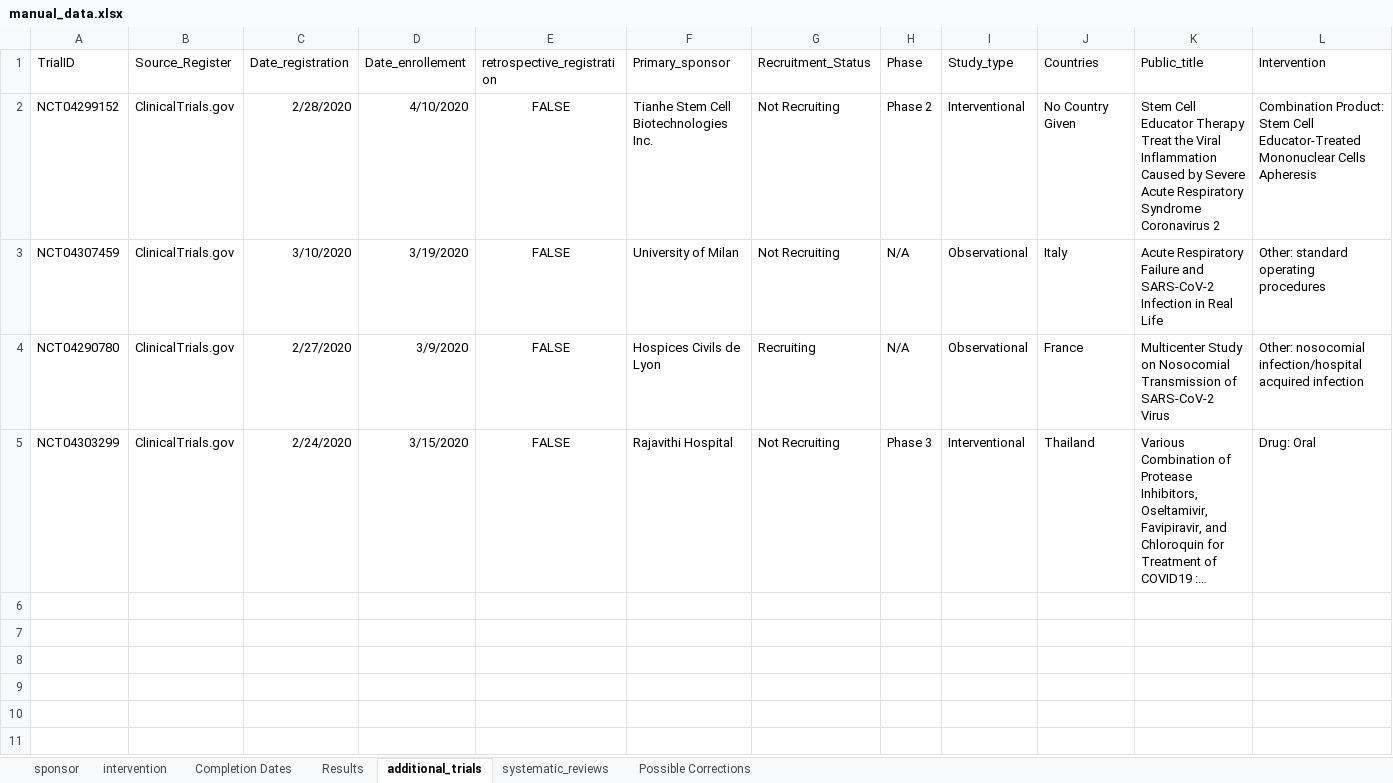
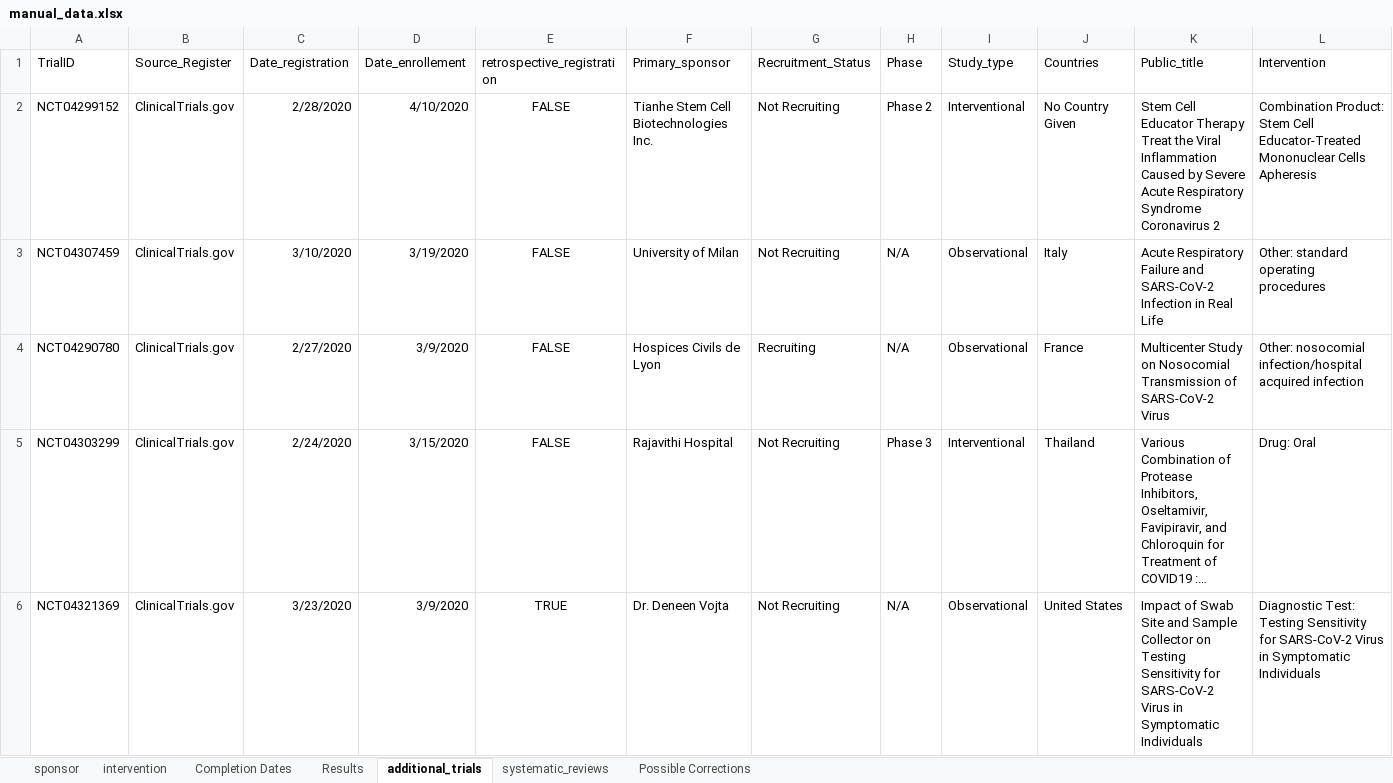
Before and after one commit to ebmdatalab/covid_trials_tracker-covid, an Excel workbook: notebooks/manual_data.xlsx, sheet additional_trials, drawn as a sheet; only a part is shown; long unchanged cells end in …; values as stored, in another font and other column widths than the file's, no borders; rows hold the shown columns only; the diff names each change by its address in the sheet, - before the commit and + after, or states it on an @@ line.

```diff
--- a/notebooks/manual_data.xlsx (sheet additional_trials)
+++ b/notebooks/manual_data.xlsx (sheet additional_trials)
+row 6: NCT04321369 | ClinicalTrials.gov | 3/23/2020 | 3/9/2020 | TRUE | Dr. Deneen Vojta | Not Recruiting | N/A | Observational | United States | Impact of Swab Site and Sample Collector on Testing Sensitivity for SARS-CoV-2 Virus in Symptomatic Individuals | Diagnostic Test: Testing Sensitivity for SARS-CoV-2 Virus in Symptomatic Individuals
```
Also changed, not shown: sheet sponsor, 8 other files.
